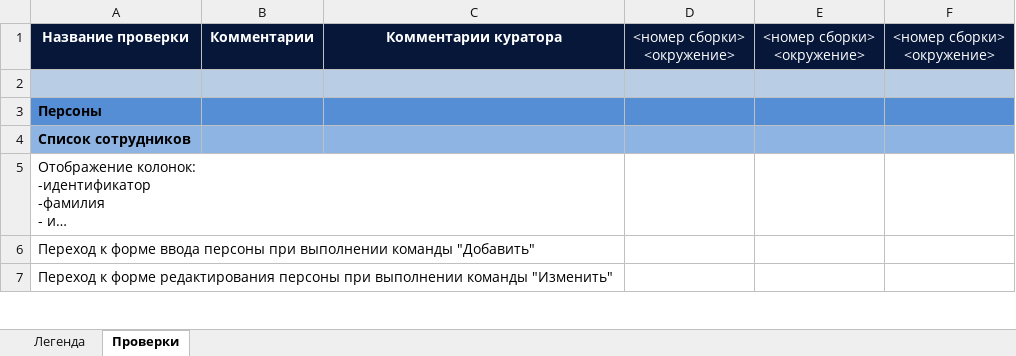
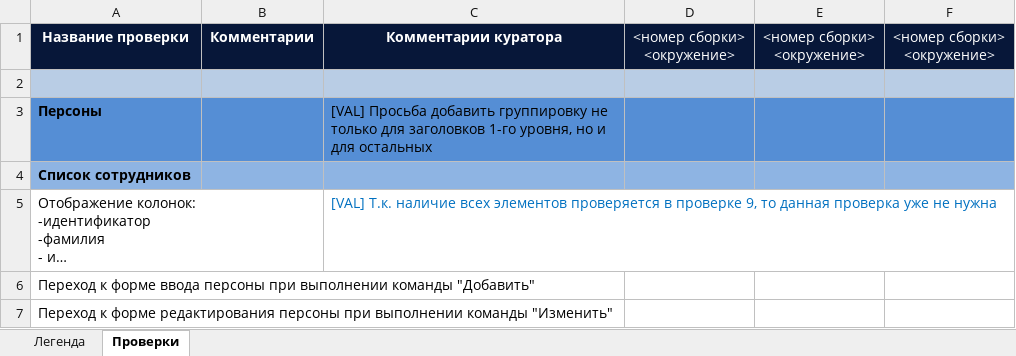
Before and after one commit to Sviatlana9/Qulix, an Excel workbook: Чек-лист.xlsx, sheet Проверки, drawn as a sheet; only a part is shown; long unchanged cells end in …; values as stored, in another font and other column widths than the file's, no borders; the diff covers the shown part only; the diff names each change by its address in the sheet, - before the commit and + after, or states it on an @@ line.

Commit message:
Обновлены комментарии к чек-листу

```diff
--- a/Чек-лист.xlsx (sheet Проверки)
+++ b/Чек-лист.xlsx (sheet Проверки)
-C3: (empty)
+C3: [VAL] Просьба добавить группировку не только для заголовков 1-го уровня, но и для остальных
-C5: (empty)
+C5: [VAL] Т.к. наличие всех элементов проверяется в проверке 9, то данная проверка уже не нужна
```
Also changed, not shown: 10 edited cells elsewhere in this sheet.
